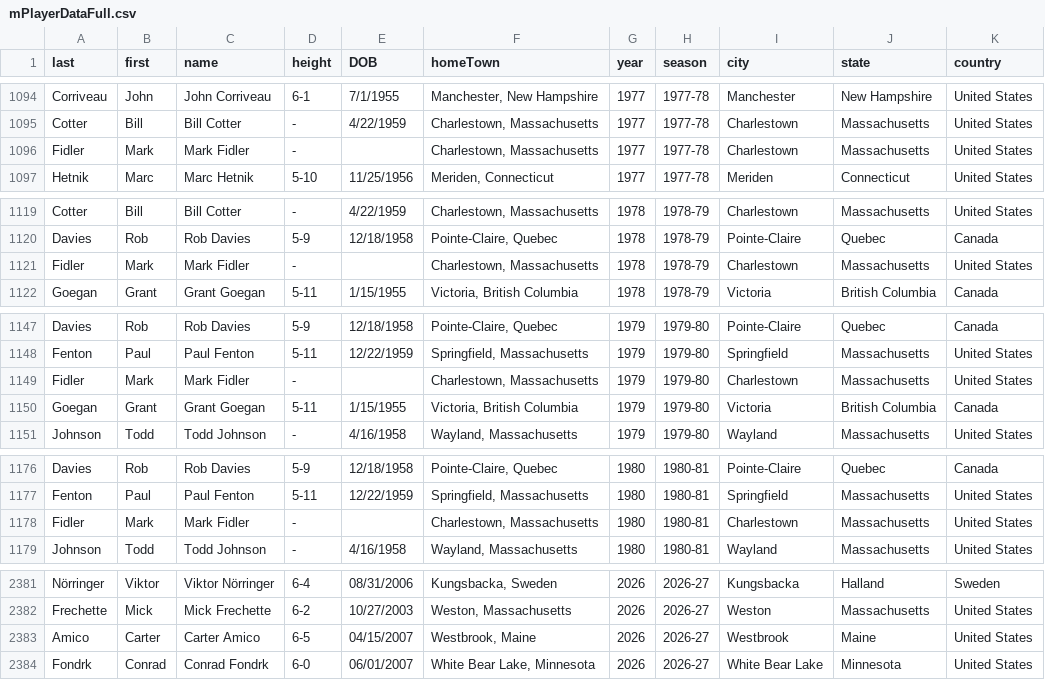
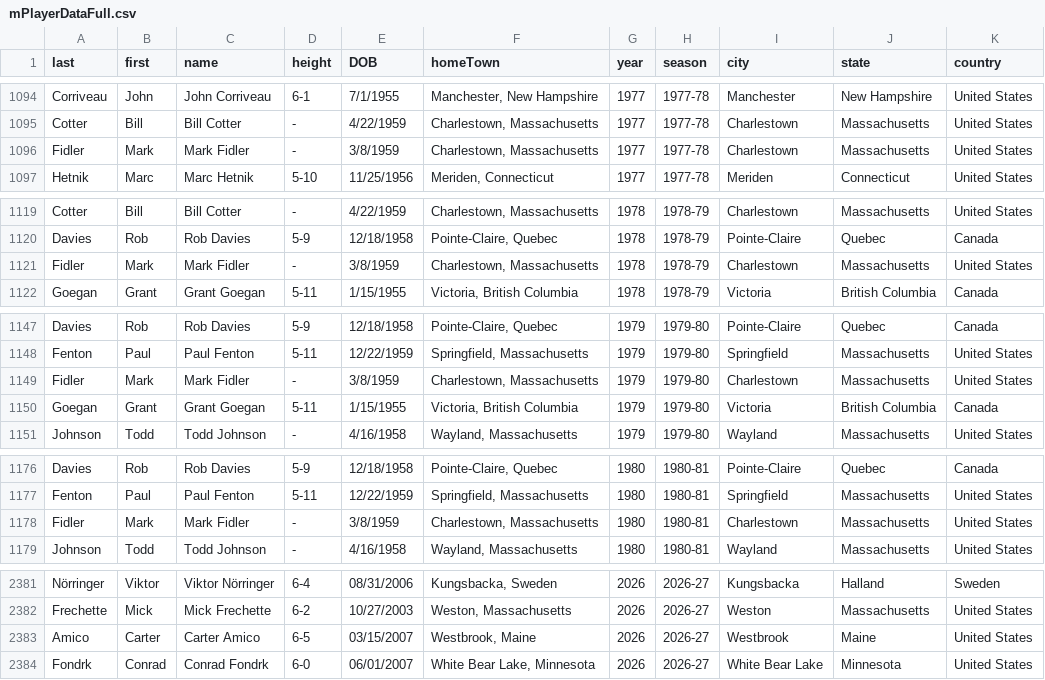
Before and after one commit to redsoxfan2194/buhockeystats, a CSV file: buhockeystatssite/recordbookdata/mPlayerDataFull.csv, drawn as a sheet; only a part is shown, gaps mark what is left out.

```diff
--- a/buhockeystatssite/recordbookdata/mPlayerDataFull.csv
+++ b/buhockeystatssite/recordbookdata/mPlayerDataFull.csv
@@ -1095,3 +1095,3 @@ Corriveau,John,John Corriveau,6-1,7/1/1955,"Manchester, New Hampshire",1977,1977
 Cotter,Bill,Bill Cotter,-,4/22/1959,"Charlestown, Massachusetts",1977,1977-78,Charlestown,Massachusetts,United States
-Fidler,Mark,Mark Fidler,-,,"Charlestown, Massachusetts",1977,1977-78,Charlestown,Massachusetts,United States
+Fidler,Mark,Mark Fidler,-,3/8/1959,"Charlestown, Massachusetts",1977,1977-78,Charlestown,Massachusetts,United States
 Hetnik,Marc,Marc Hetnik,5-10,11/25/1956,"Meriden, Connecticut",1977,1977-78,Meriden,Connecticut,United States
@@ -1120,3 +1120,3 @@ Cotter,Bill,Bill Cotter,-,4/22/1959,"Charlestown, Massachusetts",1978,1978-79,Ch
 Davies,Rob,Rob Davies,5-9,12/18/1958,"Pointe-Claire, Quebec",1978,1978-79,Pointe-Claire,Quebec,Canada
-Fidler,Mark,Mark Fidler,-,,"Charlestown, Massachusetts",1978,1978-79,Charlestown,Massachusetts,United States
+Fidler,Mark,Mark Fidler,-,3/8/1959,"Charlestown, Massachusetts",1978,1978-79,Charlestown,Massachusetts,United States
 Goegan,Grant,Grant Goegan,5-11,1/15/1955,"Victoria, British Columbia",1978,1978-79,Victoria,British Columbia,Canada
@@ -1148,3 +1148,3 @@ Davies,Rob,Rob Davies,5-9,12/18/1958,"Pointe-Claire, Quebec",1979,1979-80,Pointe
 Fenton,Paul,Paul Fenton,5-11,12/22/1959,"Springfield, Massachusetts",1979,1979-80,Springfield,Massachusetts,United States
-Fidler,Mark,Mark Fidler,-,,"Charlestown, Massachusetts",1979,1979-80,Charlestown,Massachusetts,United States
+Fidler,Mark,Mark Fidler,-,3/8/1959,"Charlestown, Massachusetts",1979,1979-80,Charlestown,Massachusetts,United States
 Goegan,Grant,Grant Goegan,5-11,1/15/1955,"Victoria, British Columbia",1979,1979-80,Victoria,British Columbia,Canada
@@ -1177,3 +1177,3 @@ Davies,Rob,Rob Davies,5-9,12/18/1958,"Pointe-Claire, Quebec",1980,1980-81,Pointe
 Fenton,Paul,Paul Fenton,5-11,12/22/1959,"Springfield, Massachusetts",1980,1980-81,Springfield,Massachusetts,United States
-Fidler,Mark,Mark Fidler,-,,"Charlestown, Massachusetts",1980,1980-81,Charlestown,Massachusetts,United States
+Fidler,Mark,Mark Fidler,-,3/8/1959,"Charlestown, Massachusetts",1980,1980-81,Charlestown,Massachusetts,United States
 Johnson,Todd,Todd Johnson,-,4/16/1958,"Wayland, Massachusetts",1980,1980-81,Wayland,Massachusetts,United States
@@ -2382,3 +2382,3 @@ Nörringer,Viktor,Viktor Nörringer,6-4,08/31/2006,"Kungsbacka, Sweden",2026,202
 Frechette,Mick,Mick Frechette,6-2,10/27/2003,"Weston, Massachusetts",2026,2026-27,Weston,Massachusetts,United States
-Amico,Carter,Carter Amico,6-5,04/15/2007,"Westbrook, Maine",2026,2026-27,Westbrook,Maine,United States
+Amico,Carter,Carter Amico,6-5,03/15/2007,"Westbrook, Maine",2026,2026-27,Westbrook,Maine,United States
 Fondrk,Conrad,Conrad Fondrk,6-0,06/01/2007,"White Bear Lake, Minnesota",2026,2026-27,White Bear Lake,Minnesota,United States
```
Also changed, not shown: buhockeystatssite/recordbookdata/birthdays.csv.
